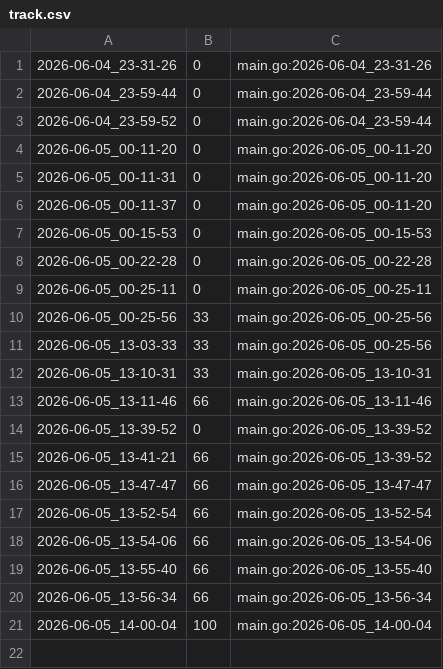
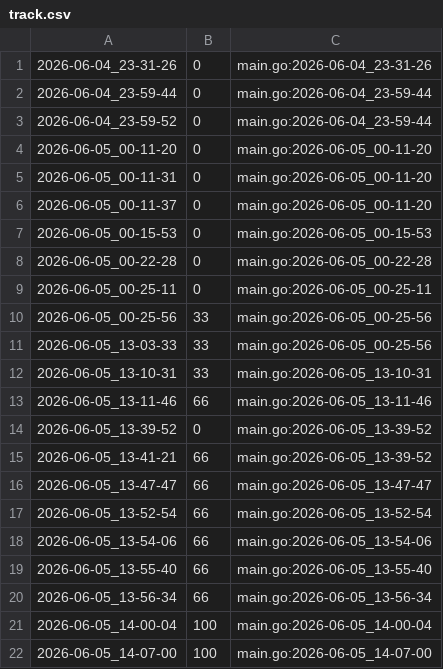
Before and after one commit to qxcode-course/ed-seg-bloco-a-jeniferrcarolinaa, a CSV file: .tko/track/ed@setbuild/track.csv, drawn as a sheet; the diff names each change by its address in the sheet, - before the commit and + after, or states it on an @@ line.

```diff
--- a/.tko/track/ed@setbuild/track.csv
+++ b/.tko/track/ed@setbuild/track.csv
+row 22: 2026-06-05_14-07-00 | 100 | main.go:2026-06-05_14-07-00
```
Also changed, not shown: 8 other files.
